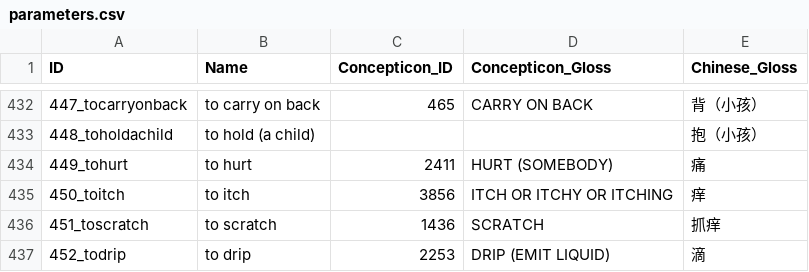
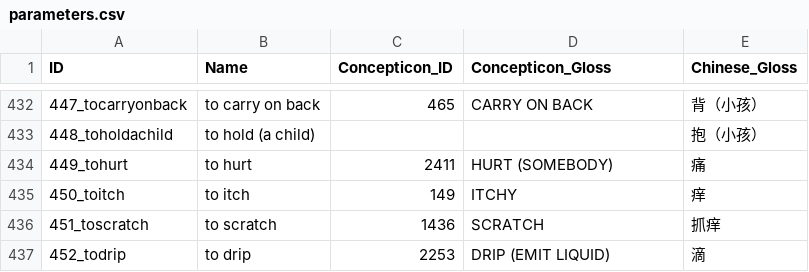
Before and after one commit to lexibank/castrosui, a CSV file: cldf/parameters.csv, drawn as a sheet; only a part is shown, gaps mark what is left out.

```diff
--- a/cldf/parameters.csv
+++ b/cldf/parameters.csv
@@ -434,3 +434,3 @@ ID,Name,Concepticon_ID,Concepticon_Gloss,Chinese_Gloss
 449_tohurt,to hurt,2411,HURT (SOMEBODY),痛
-450_toitch,to itch,3856,ITCH OR ITCHY OR ITCHING,痒
+450_toitch,to itch,149,ITCHY,痒
 451_toscratch,to scratch,1436,SCRATCH,抓痒
```
Also changed, not shown: 6 other files.
